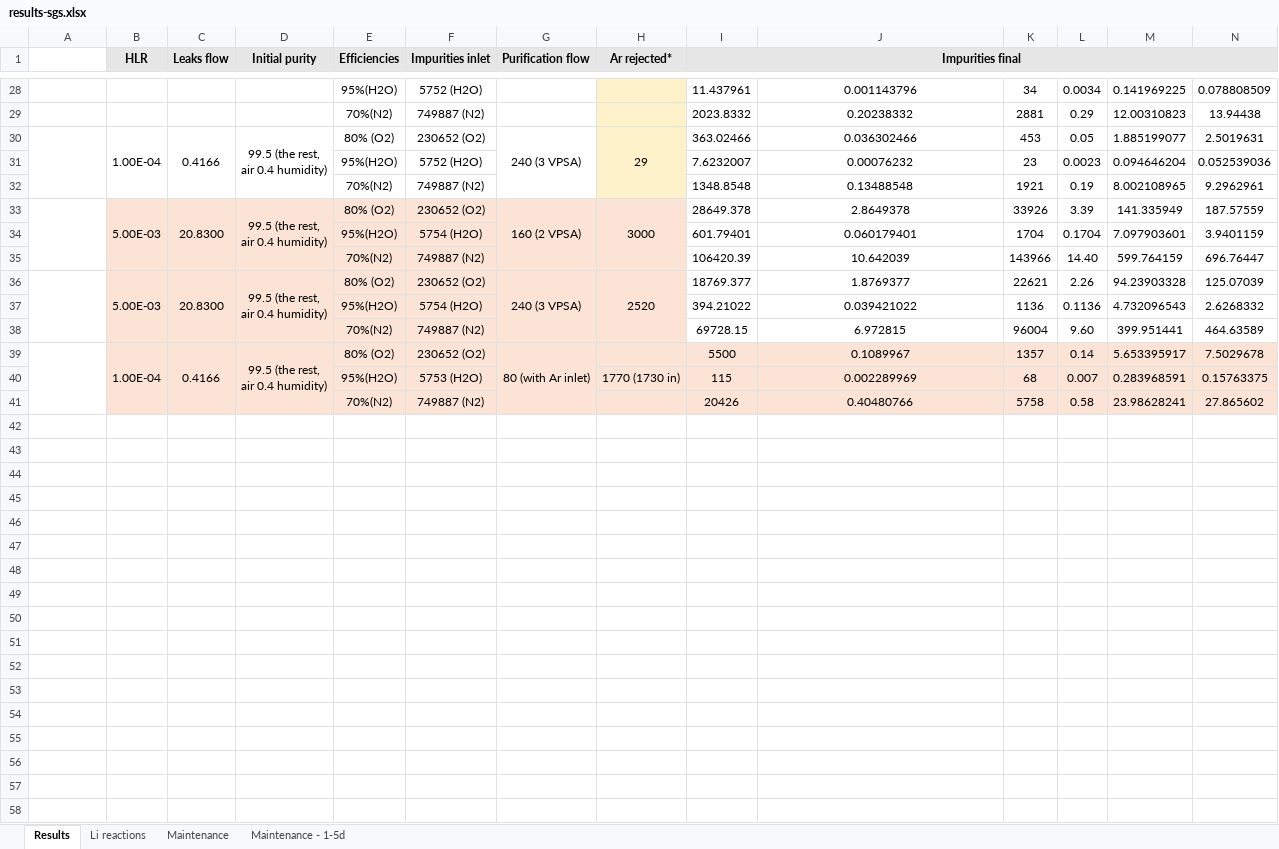
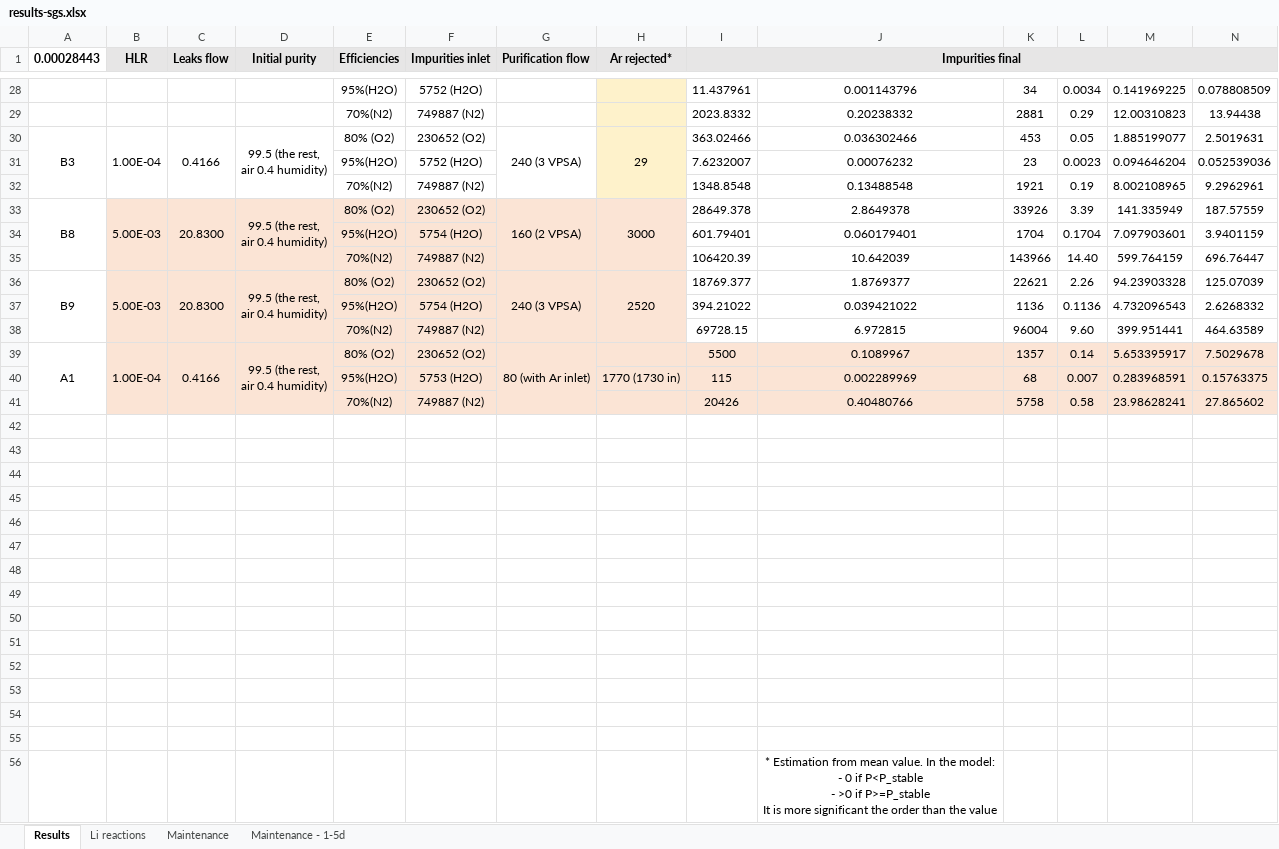
Before and after one commit to manjavacas/paper-sgs_ifmif_dones, an Excel workbook: data/results-sgs.xlsx, sheet Results, drawn as a sheet; only a part is shown, gaps mark what is left out; values as stored, in another font and other column widths than the file's, no borders; rows hold the shown columns only; ↵ is a line break in a cell; the diff covers the shown part only; the diff names each change by its address in the sheet, - before the commit and + after, or states it on an @@ line.

```diff
--- a/data/results-sgs.xlsx (sheet Results)
+++ b/data/results-sgs.xlsx (sheet Results)
-A1: (empty)
+A1: 0.00028443
-A30 (0.00028443): (empty)
+A30 (0.00028443): B3
-A33 (0.00028443): (empty)
+A33 (0.00028443): B8
-A36 (0.00028443): (empty)
+A36 (0.00028443): B9
-A39 (0.00028443): (empty)
+A39 (0.00028443): A1
+row 42: (empty)
+row 43: (empty)
+row 44: (empty)
+row 45: (empty)
+row 46: (empty)
+row 47: (empty)
+row 48: (empty)
+row 49: (empty)
+row 50: (empty)
+row 51: (empty)
+row 52: (empty)
+row 53: (empty)
+row 54: (empty)
+row 55: (empty)
+row 56:  |  |  |  |  |  |  |  |  | * Estimation from mean value. In the model: ↵ - 0 if P<P_stable ↵ - >0 if P>=P_stable ↵ It is more significant the order than the value
```
Also changed, not shown: 9 edited cells elsewhere in this sheet, sheet Li reactions, sheet Maintenance - 1-5d, charts or pictures, 13 other files.
